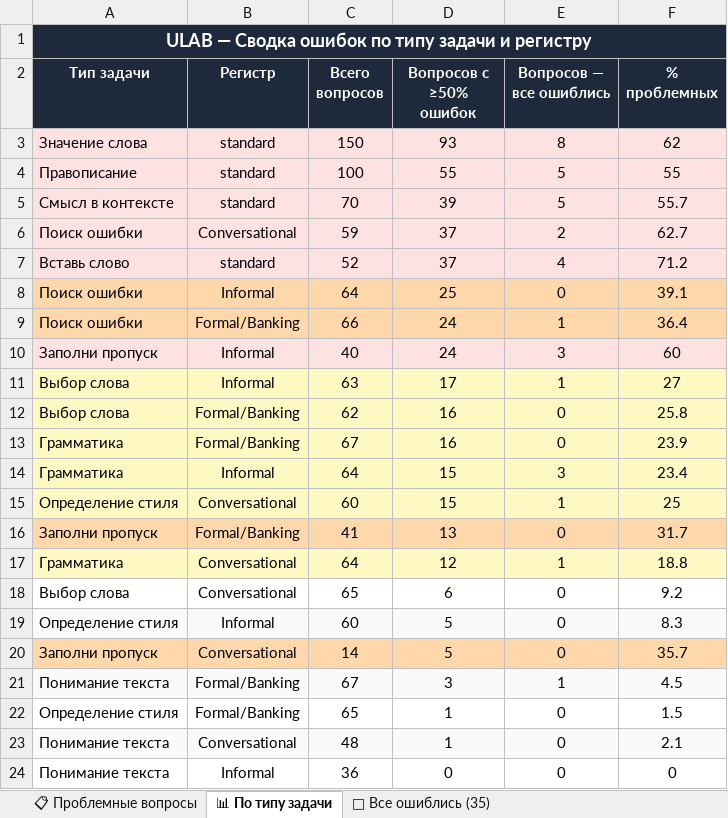
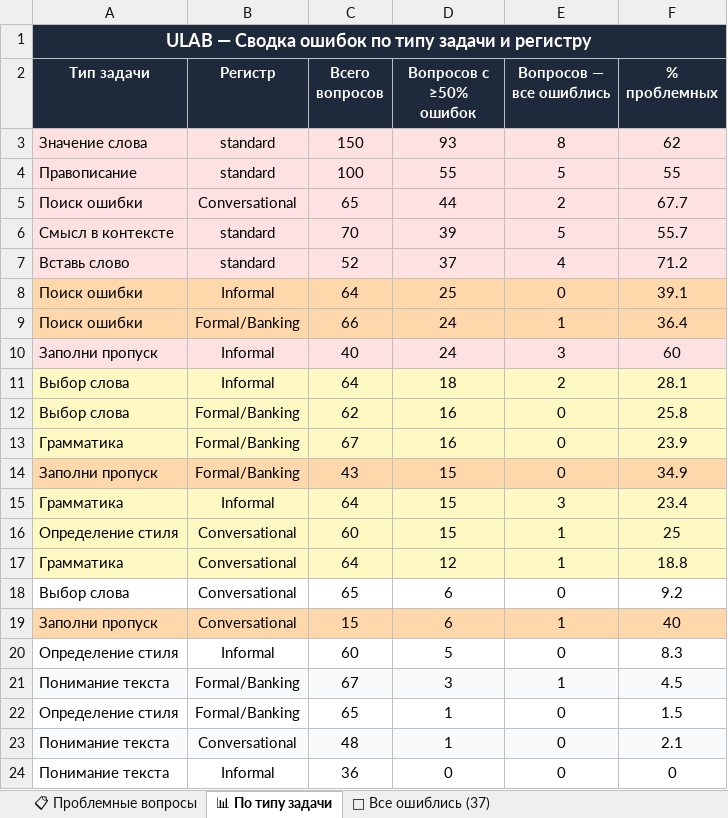
Before and after one commit to u-specter/ulab-benchmark, an Excel workbook: ULAB_Wrong_Answer_Analysis.xlsx, sheet 📊 По типу задачи, drawn as a sheet; values as stored, in another font and other column widths than the file's, no borders; removed rows and columns are numbered as before the commit, all else as after; the diff names each change by its address in the sheet, - before the commit and + after, or states it on an @@ line.

```diff
--- a/ULAB_Wrong_Answer_Analysis.xlsx (sheet 📊 По типу задачи)
+++ b/ULAB_Wrong_Answer_Analysis.xlsx (sheet 📊 По типу задачи)
-sheet tab: 🔴 Все ошиблись (35)
+sheet tab: 🔴 Все ошиблись (37)
+row 5: Поиск ошибки | Conversational | 65 | 44 | 2 | 67.7
-row 6: Поиск ошибки | Conversational | 59 | 37 | 2 | 62.7
-C11 (Всего вопросов): 63
+C11 (Всего вопросов): 64
-D11 (Вопросов с ≥50% ошибок): 17
+D11 (Вопросов с ≥50% ошибок): 18
-E11 (Вопросов — все ошиблись): 1
+E11 (Вопросов — все ошиблись): 2
-F11 (% проблемных): 27
+F11 (% проблемных): 28.1
+row 14: Заполни пропуск | Formal/Banking | 43 | 15 | 0 | 34.9
-row 16: Заполни пропуск | Formal/Banking | 41 | 13 | 0 | 31.7
+row 19: Заполни пропуск | Conversational | 15 | 6 | 1 | 40
-A20:F20 fill: #F8FAFC
+A20:F20 fill: none
-row 20: Заполни пропуск | Conversational | 14 | 5 | 0 | 35.7
```
Also changed, not shown: sheet 📋 Проблемные вопросы, sheet 🔴 Все ошиблись (37), 1 other file.
